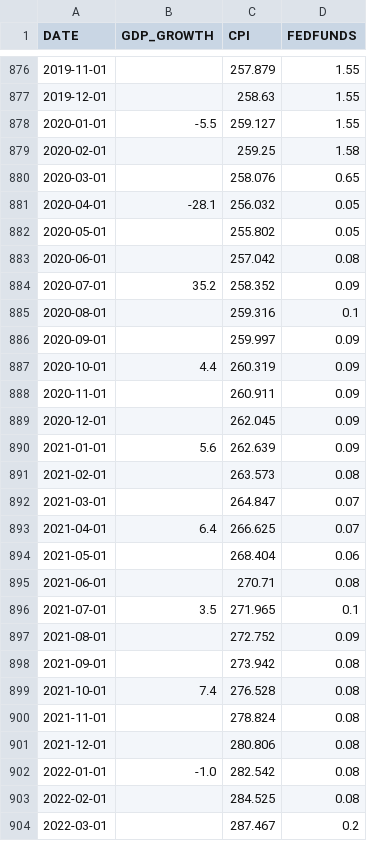
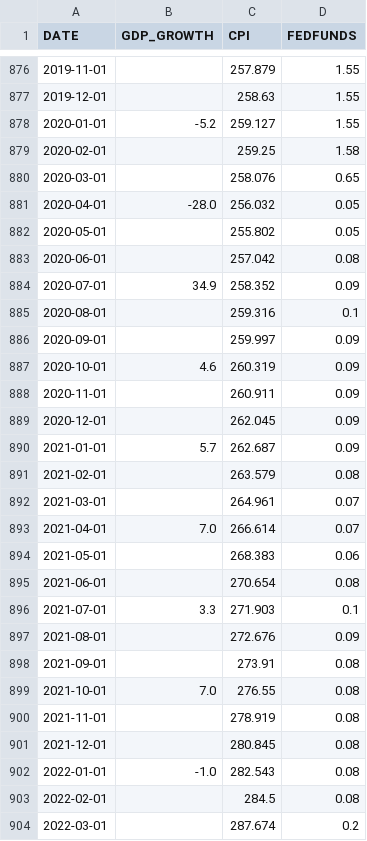
Before and after one commit to YohannesTH/pca-for-yield-curve-decomposition, a CSV file: macro_data.csv, drawn as a sheet; only a part is shown, gaps mark what is left out; the diff covers the shown part only.

```diff
--- a/macro_data.csv
+++ b/macro_data.csv
@@ -877,28 +877,28 @@ DATE,GDP_GROWTH,CPI,FEDFUNDS
 2019-12-01,,258.63,1.55
-2020-01-01,-5.5,259.127,1.55
+2020-01-01,-5.2,259.127,1.55
 2020-02-01,,259.25,1.58
 2020-03-01,,258.076,0.65
-2020-04-01,-28.1,256.032,0.05
+2020-04-01,-28.0,256.032,0.05
 2020-05-01,,255.802,0.05
 2020-06-01,,257.042,0.08
-2020-07-01,35.2,258.352,0.09
+2020-07-01,34.9,258.352,0.09
 2020-08-01,,259.316,0.1
 2020-09-01,,259.997,0.09
-2020-10-01,4.4,260.319,0.09
+2020-10-01,4.6,260.319,0.09
 2020-11-01,,260.911,0.09
 2020-12-01,,262.045,0.09
-2021-01-01,5.6,262.639,0.09
-2021-02-01,,263.573,0.08
-2021-03-01,,264.847,0.07
-2021-04-01,6.4,266.625,0.07
-2021-05-01,,268.404,0.06
-2021-06-01,,270.71,0.08
-2021-07-01,3.5,271.965,0.1
-2021-08-01,,272.752,0.09
-2021-09-01,,273.942,0.08
-2021-10-01,7.4,276.528,0.08
-2021-11-01,,278.824,0.08
-2021-12-01,,280.806,0.08
-2022-01-01,-1.0,282.542,0.08
-2022-02-01,,284.525,0.08
-2022-03-01,,287.467,0.2
+2021-01-01,5.7,262.687,0.09
+2021-02-01,,263.579,0.08
+2021-03-01,,264.961,0.07
+2021-04-01,7.0,266.614,0.07
+2021-05-01,,268.383,0.06
+2021-06-01,,270.654,0.08
+2021-07-01,3.3,271.903,0.1
+2021-08-01,,272.676,0.09
+2021-09-01,,273.91,0.08
+2021-10-01,7.0,276.55,0.08
+2021-11-01,,278.919,0.08
+2021-12-01,,280.845,0.08
+2022-01-01,-1.0,282.543,0.08
+2022-02-01,,284.5,0.08
+2022-03-01,,287.674,0.2
```
Also changed, not shown: 8 added rows and 52 edited cells elsewhere in this file, 13 other files.
